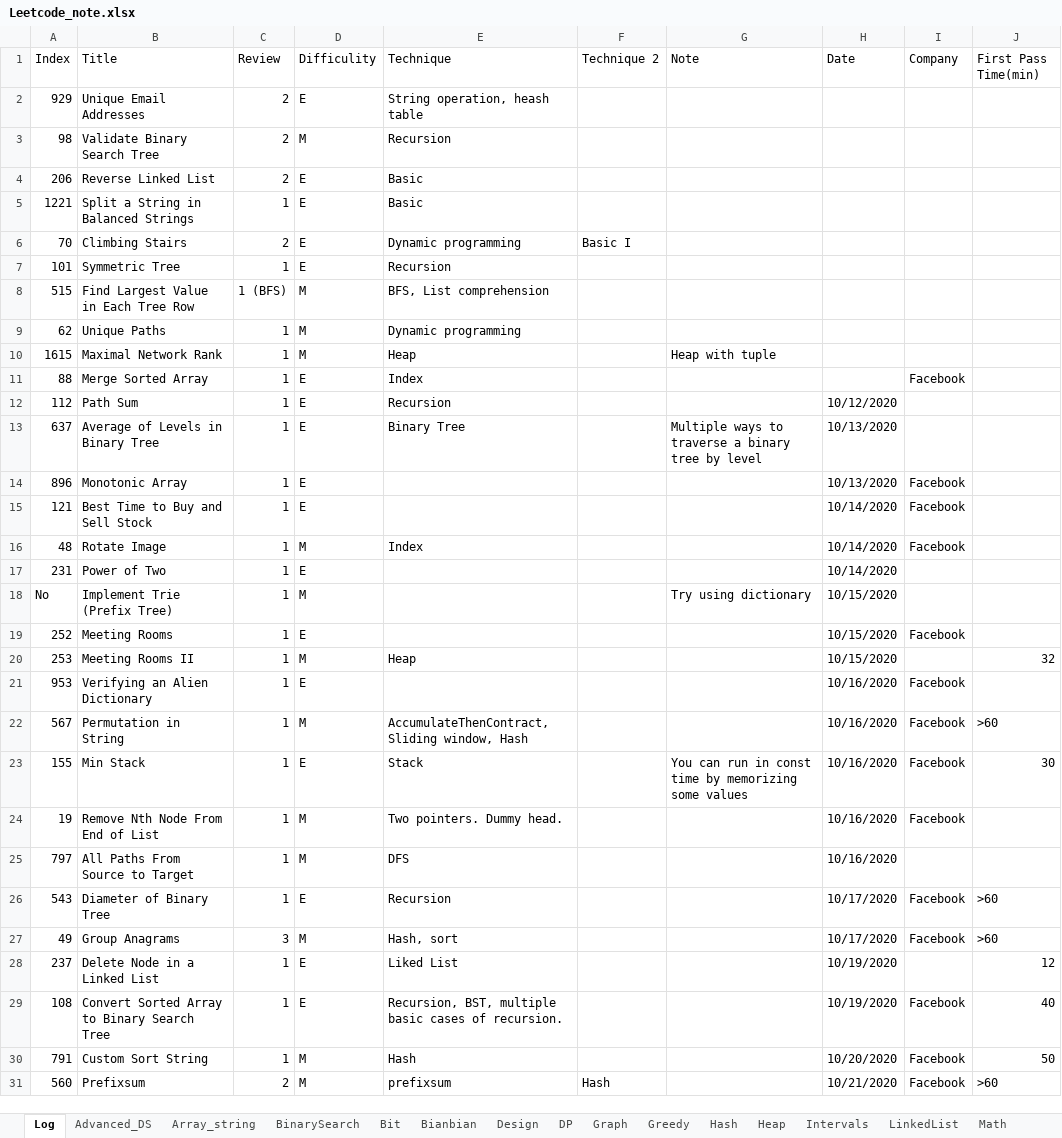
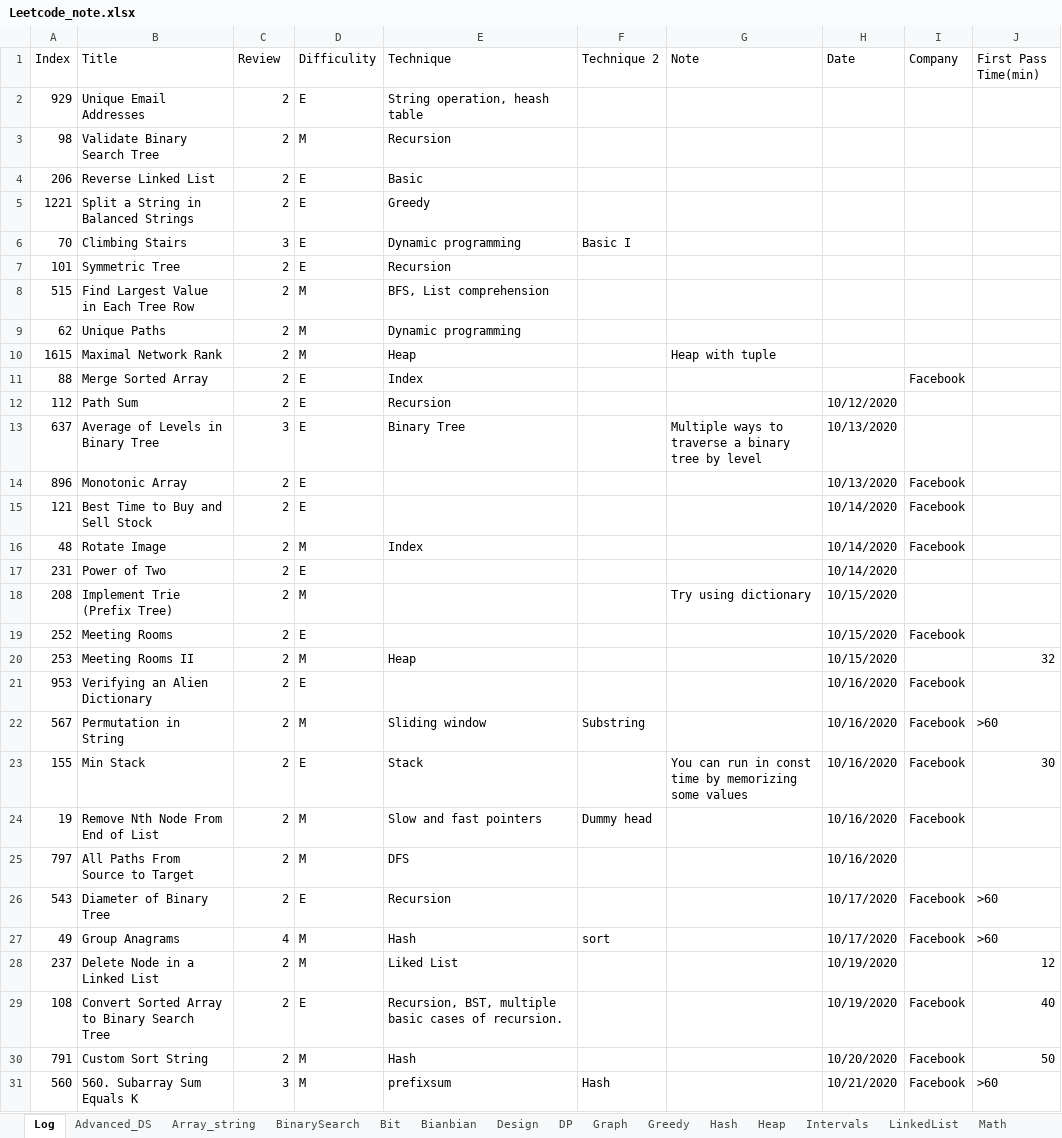
Before and after one commit to yue-w/LeetCode, an Excel workbook: Leetcode_note.xlsx, sheet Log, drawn as a sheet; only a part is shown; values as stored, in another font and other column widths than the file's, no cell formats; the diff covers the shown part only; the diff names each change by its address in the sheet, - before the commit and + after, or states it on an @@ line.

```diff
--- a/Leetcode_note.xlsx (sheet Log)
+++ b/Leetcode_note.xlsx (sheet Log)
-C5 (Review): 1
+C5 (Review): 2
-E5 (Technique): Basic
+E5 (Technique): Greedy
-C6 (Review): 2
+C6 (Review): 3
-C7 (Review): 1
+C7 (Review): 2
-C8 (Review): 1 (BFS)
+C8 (Review): 2
-C9:C12 (Review): 1
+C9:C12 (Review): 2
-C13 (Review): 1
+C13 (Review): 3
-C14:C26 (Review): 1
+C14:C26 (Review): 2
-A18 (Index): No
+A18 (Index): 208
-E22 (Technique): AccumulateThenContract, Sliding window, Hash
+E22 (Technique): Sliding window
-F22 (Technique 2): (empty)
+F22 (Technique 2): Substring
-E24 (Technique): Two pointers. Dummy head.
+E24 (Technique): Slow and fast pointers
-F24 (Technique 2): (empty)
+F24 (Technique 2): Dummy head
-C27 (Review): 3
+C27 (Review): 4
-E27 (Technique): Hash, sort
+E27 (Technique): Hash
-F27 (Technique 2): (empty)
+F27 (Technique 2): sort
-C28:C30 (Review): 1
+C28:C30 (Review): 2
-D28 (Difficulity): E
+D28 (Difficulity): M
-B31 (Title): Prefixsum
+B31 (Title): 560. Subarray Sum Equals K
-C31 (Review): 2
+C31 (Review): 3
```
Also changed, not shown: 8 edited cells elsewhere in this sheet, sheet Stack_Queue, cell formats, SQL_note.xlsx, review.xlsx, 16 other files.
